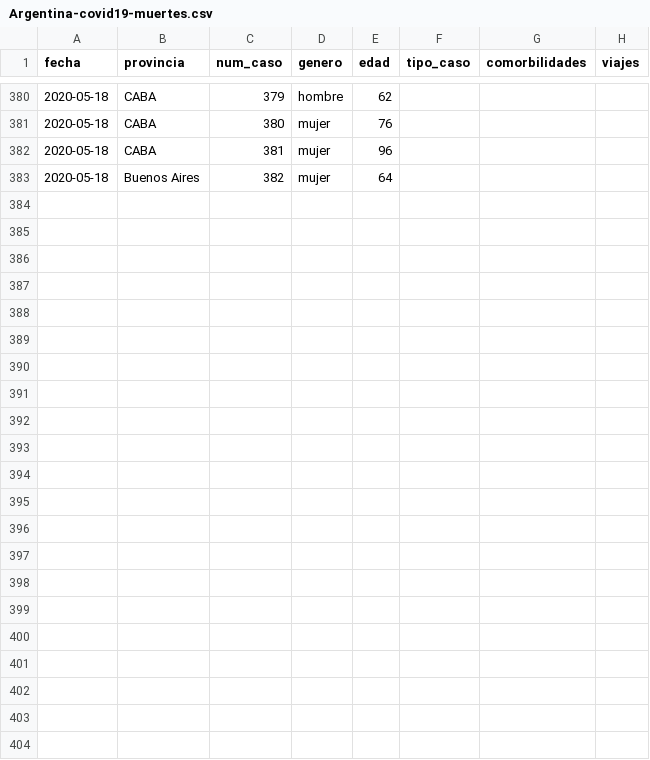
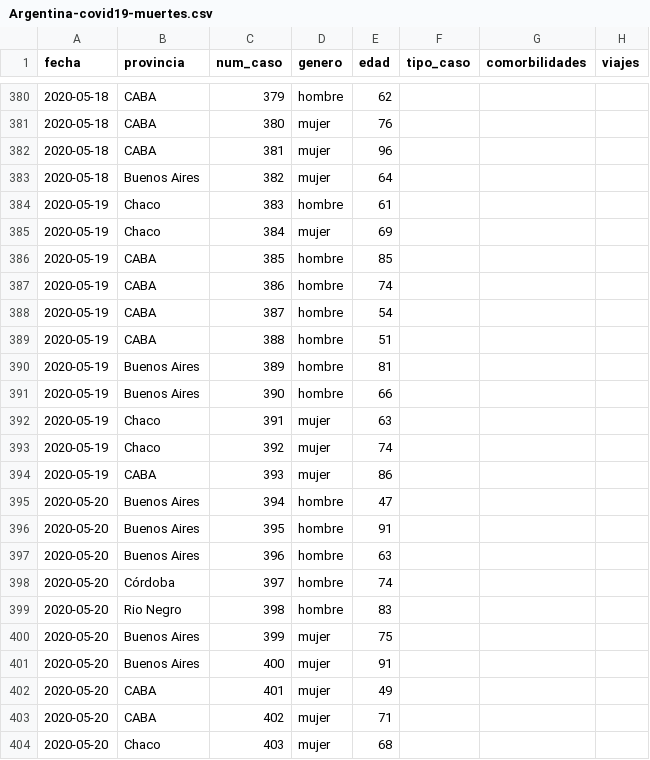
Before and after one commit to lucia15/Database-Covid19-Argentina, a CSV file: Argentina-covid19-muertes.csv, drawn as a sheet; only a part is shown, gaps mark what is left out.

```diff
--- a/Argentina-covid19-muertes.csv
+++ b/Argentina-covid19-muertes.csv
@@ -383 +383,22 @@ fecha,provincia,num_caso,genero,edad,tipo_caso,comorbilidades,viajes
 2020-05-18,Buenos Aires,382,mujer,64,,,
+2020-05-19,Chaco,383,hombre,61,,,
+2020-05-19,Chaco,384,mujer,69,,,
+2020-05-19,CABA,385,hombre,85,,,
+2020-05-19,CABA,386,hombre,74,,,
+2020-05-19,CABA,387,hombre,54,,,
+2020-05-19,CABA,388,hombre,51,,,
+2020-05-19,Buenos Aires,389,hombre,81,,,
+2020-05-19,Buenos Aires,390,hombre,66,,,
+2020-05-19,Chaco,391,mujer,63,,,
+2020-05-19,Chaco,392,mujer,74,,,
+2020-05-19,CABA,393,mujer,86,,,
+2020-05-20,Buenos Aires,394,hombre,47,,,
+2020-05-20,Buenos Aires,395,hombre,91,,,
+2020-05-20,Buenos Aires,396,hombre,63,,,
+2020-05-20,Córdoba,397,hombre,74,,,
+2020-05-20,Rio Negro,398,hombre,83,,,
+2020-05-20,Buenos Aires,399,mujer,75,,,
+2020-05-20,Buenos Aires,400,mujer,91,,,
+2020-05-20,CABA,401,mujer,49,,,
+2020-05-20,CABA,402,mujer,71,,,
+2020-05-20,Chaco,403,mujer,68,,,
```
Also changed, not shown: Argentina-covid19-por-provincia.csv, Argentina-covid19.csv.
